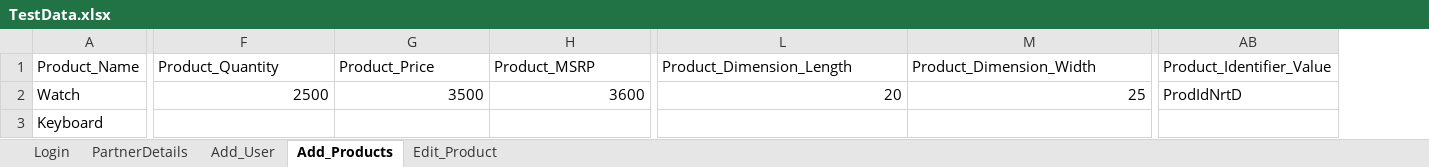
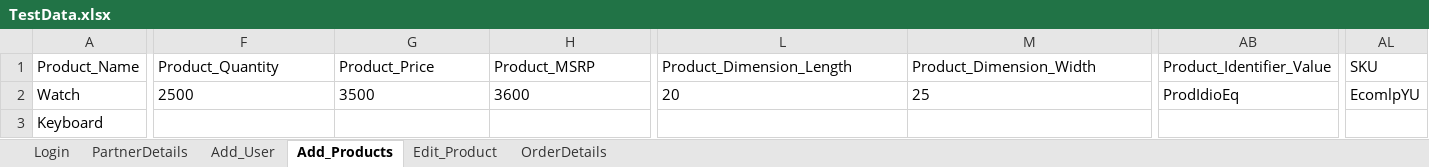
Before and after one commit to franci876/Ecom-Wizard, an Excel workbook: src/TestData.xlsx, sheet Add_Products, drawn as a sheet; only a part is shown, gaps mark what is left out; values as stored, in another font and other column widths than the file's, no borders; the diff covers the shown part only; the diff names each change by its address in the sheet, - before the commit and + after, or states it on an @@ line.

```diff
--- a/src/TestData.xlsx (sheet Add_Products)
+++ b/src/TestData.xlsx (sheet Add_Products)
+sheet tab: OrderDetails
+column AL (SKU), row 2: EcomlpYU
-F2:H2 alignment: right
+F2:H2 alignment: left
-L2:M2 alignment: right
+L2:M2 alignment: left
-AB2 (Product_Identifier_Value): ProdIdNrtD
+AB2 (Product_Identifier_Value): ProdIdioEq
```
Also changed, not shown: cell formats elsewhere in this sheet, sheet Edit_Product, sheet Add_User, sheet Login, src/TestDataH.xlsx, 19 other files.
